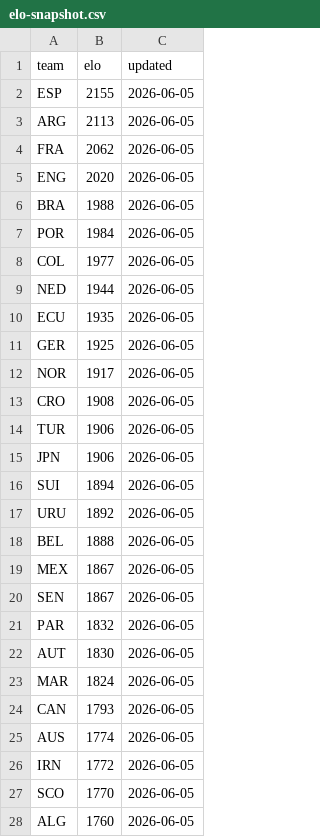
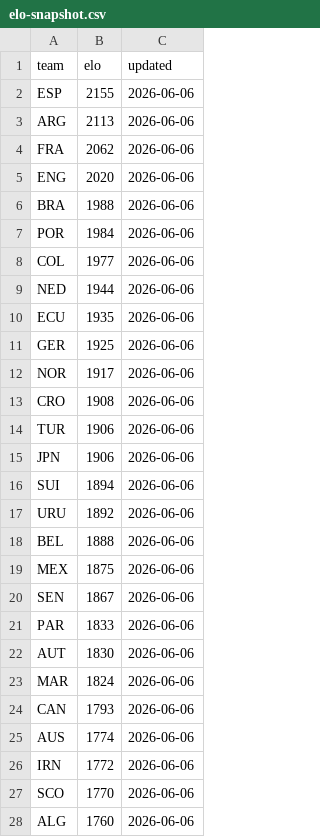
Before and after one commit to galando/world-cup-2026-predictor, a CSV file: scripts/data/elo-snapshot.csv, drawn as a sheet; only a part is shown; the diff covers the shown part only.

Commit message:
chore: update match data 2026-06-06T02:28:04Z

```diff
--- a/scripts/data/elo-snapshot.csv
+++ b/scripts/data/elo-snapshot.csv
@@ -1,28 +1,28 @@
 team,elo,updated
-ESP,2155,2026-06-05
-ARG,2113,2026-06-05
-FRA,2062,2026-06-05
-ENG,2020,2026-06-05
-BRA,1988,2026-06-05
-POR,1984,2026-06-05
-COL,1977,2026-06-05
-NED,1944,2026-06-05
-ECU,1935,2026-06-05
-GER,1925,2026-06-05
-NOR,1917,2026-06-05
-CRO,1908,2026-06-05
-TUR,1906,2026-06-05
-JPN,1906,2026-06-05
-SUI,1894,2026-06-05
-URU,1892,2026-06-05
-BEL,1888,2026-06-05
-MEX,1867,2026-06-05
-SEN,1867,2026-06-05
-PAR,1832,2026-06-05
-AUT,1830,2026-06-05
-MAR,1824,2026-06-05
-CAN,1793,2026-06-05
-AUS,1774,2026-06-05
-IRN,1772,2026-06-05
-SCO,1770,2026-06-05
-ALG,1760,2026-06-05
+ESP,2155,2026-06-06
+ARG,2113,2026-06-06
+FRA,2062,2026-06-06
+ENG,2020,2026-06-06
+BRA,1988,2026-06-06
+POR,1984,2026-06-06
+COL,1977,2026-06-06
+NED,1944,2026-06-06
+ECU,1935,2026-06-06
+GER,1925,2026-06-06
+NOR,1917,2026-06-06
+CRO,1908,2026-06-06
+TUR,1906,2026-06-06
+JPN,1906,2026-06-06
+SUI,1894,2026-06-06
+URU,1892,2026-06-06
+BEL,1888,2026-06-06
+MEX,1875,2026-06-06
+SEN,1867,2026-06-06
+PAR,1833,2026-06-06
+AUT,1830,2026-06-06
+MAR,1824,2026-06-06
+CAN,1793,2026-06-06
+AUS,1774,2026-06-06
+IRN,1772,2026-06-06
+SCO,1770,2026-06-06
+ALG,1760,2026-06-06
```
Also changed, not shown: 1 added row, 1 removed row and 20 edited cells elsewhere in this file.
